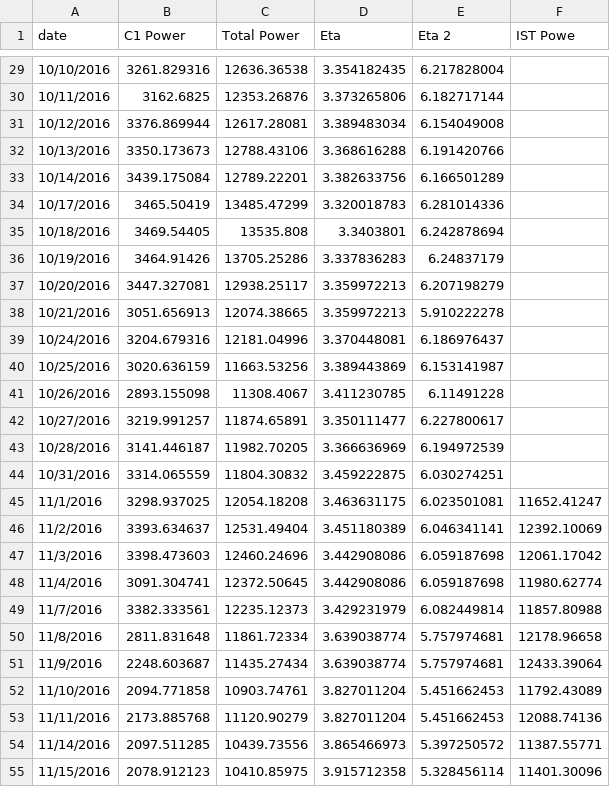
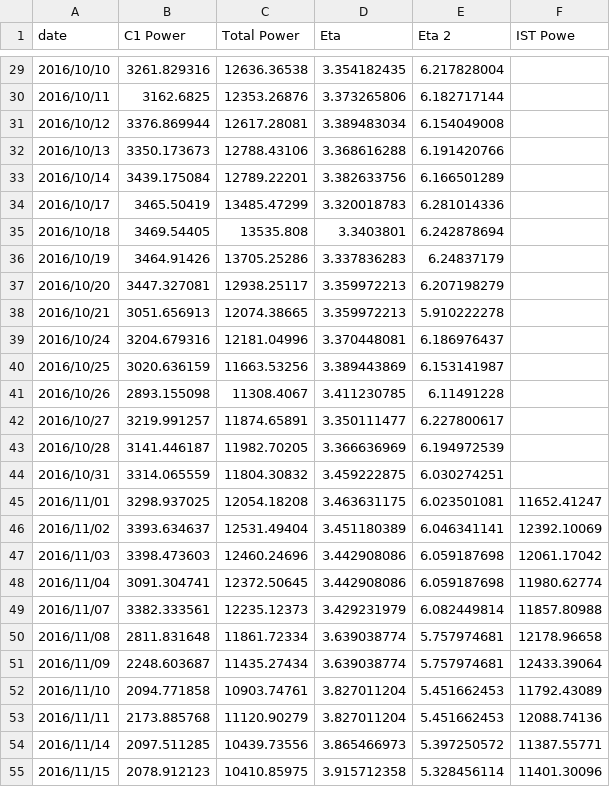
Before and after one commit to BMFriedenstein/Masters, a CSV file: Graphs/4/PeriodicRange/Results.csv, drawn as a sheet; only a part is shown, gaps mark what is left out; the diff covers the shown part only.

```diff
--- a/Graphs/4/PeriodicRange/Results.csv
+++ b/Graphs/4/PeriodicRange/Results.csv
@@ -29,27 +29,27 @@ date,C1 Power,Total  Power, Eta,Eta 2,IST Powe
-10/10/2016,3261.829316,12636.36538,3.354182435,6.217828004,
-10/11/2016,3162.6825,12353.26876,3.373265806,6.182717144,
-10/12/2016,3376.869944,12617.28081,3.389483034,6.154049008,
-10/13/2016,3350.173673,12788.43106,3.368616288,6.191420766,
-10/14/2016,3439.175084,12789.22201,3.382633756,6.166501289,
-10/17/2016,3465.50419,13485.47299,3.320018783,6.281014336,
-10/18/2016,3469.54405,13535.808,3.3403801,6.242878694,
-10/19/2016,3464.91426,13705.25286,3.337836283,6.24837179,
-10/20/2016,3447.327081,12938.25117,3.359972213,6.207198279,
-10/21/2016,3051.656913,12074.38665,3.359972213,5.910222278,
-10/24/2016,3204.679316,12181.04996,3.370448081,6.186976437,
-10/25/2016,3020.636159,11663.53256,3.389443869,6.153141987,
-10/26/2016,2893.155098,11308.4067,3.411230785,6.11491228,
-10/27/2016,3219.991257,11874.65891,3.350111477,6.227800617,
-10/28/2016,3141.446187,11982.70205,3.366636969,6.194972539,
-10/31/2016,3314.065559,11804.30832,3.459222875,6.030274251,
-11/1/2016,3298.937025,12054.18208,3.463631175,6.023501081,11652.41247
-11/2/2016,3393.634637,12531.49404,3.451180389,6.046341141,12392.10069
-11/3/2016,3398.473603,12460.24696,3.442908086,6.059187698,12061.17042
-11/4/2016,3091.304741,12372.50645,3.442908086,6.059187698,11980.62774
-11/7/2016,3382.333561,12235.12373,3.429231979,6.082449814,11857.80988
-11/8/2016,2811.831648,11861.72334,3.639038774,5.757974681,12178.96658
-11/9/2016,2248.603687,11435.27434,3.639038774,5.757974681,12433.39064
-11/10/2016,2094.771858,10903.74761,3.827011204,5.451662453,11792.43089
-11/11/2016,2173.885768,11120.90279,3.827011204,5.451662453,12088.74136
-11/14/2016,2097.511285,10439.73556,3.865466973,5.397250572,11387.55771
-11/15/2016,2078.912123,10410.85975,3.915712358,5.328456114,11401.30096
+2016/10/10,3261.829316,12636.36538,3.354182435,6.217828004,,,,
+2016/10/11,3162.6825,12353.26876,3.373265806,6.182717144,,,,
+2016/10/12,3376.869944,12617.28081,3.389483034,6.154049008,,,,
+2016/10/13,3350.173673,12788.43106,3.368616288,6.191420766,,,,
+2016/10/14,3439.175084,12789.22201,3.382633756,6.166501289,,,,
+2016/10/17,3465.50419,13485.47299,3.320018783,6.281014336,,,,
+2016/10/18,3469.54405,13535.808,3.3403801,6.242878694,,,,
+2016/10/19,3464.91426,13705.25286,3.337836283,6.24837179,,,,
+2016/10/20,3447.327081,12938.25117,3.359972213,6.207198279,,,,
+2016/10/21,3051.656913,12074.38665,3.359972213,5.910222278,,,,
+2016/10/24,3204.679316,12181.04996,3.370448081,6.186976437,,,,
+2016/10/25,3020.636159,11663.53256,3.389443869,6.153141987,,,,
+2016/10/26,2893.155098,11308.4067,3.411230785,6.11491228,,,,
+2016/10/27,3219.991257,11874.65891,3.350111477,6.227800617,,,,
+2016/10/28,3141.446187,11982.70205,3.366636969,6.194972539,,,,
+2016/10/31,3314.065559,11804.30832,3.459222875,6.030274251,,,,
+2016/11/01,3298.937025,12054.18208,3.463631175,6.023501081,11652.41247,,,
+2016/11/02,3393.634637,12531.49404,3.451180389,6.046341141,12392.10069,,,
+2016/11/03,3398.473603,12460.24696,3.442908086,6.059187698,12061.17042,,,
+2016/11/04,3091.304741,12372.50645,3.442908086,6.059187698,11980.62774,,,
+2016/11/07,3382.333561,12235.12373,3.429231979,6.082449814,11857.80988,,,
+2016/11/08,2811.831648,11861.72334,3.639038774,5.757974681,12178.96658,,,
+2016/11/09,2248.603687,11435.27434,3.639038774,5.757974681,12433.39064,,,
+2016/11/10,2094.771858,10903.74761,3.827011204,5.451662453,11792.43089,,,
+2016/11/11,2173.885768,11120.90279,3.827011204,5.451662453,12088.74136,,,
+2016/11/14,2097.511285,10439.73556,3.865466973,5.397250572,11387.55771,,,
+2016/11/15,2078.912123,10410.85975,3.915712358,5.328456114,11401.30096,,,
```
Also changed, not shown: 47 edited cells elsewhere in this file, Graphs/4/Periodic1/Results.csv, Graphs/4/Periodic2/Results.csv, 13 other files.
